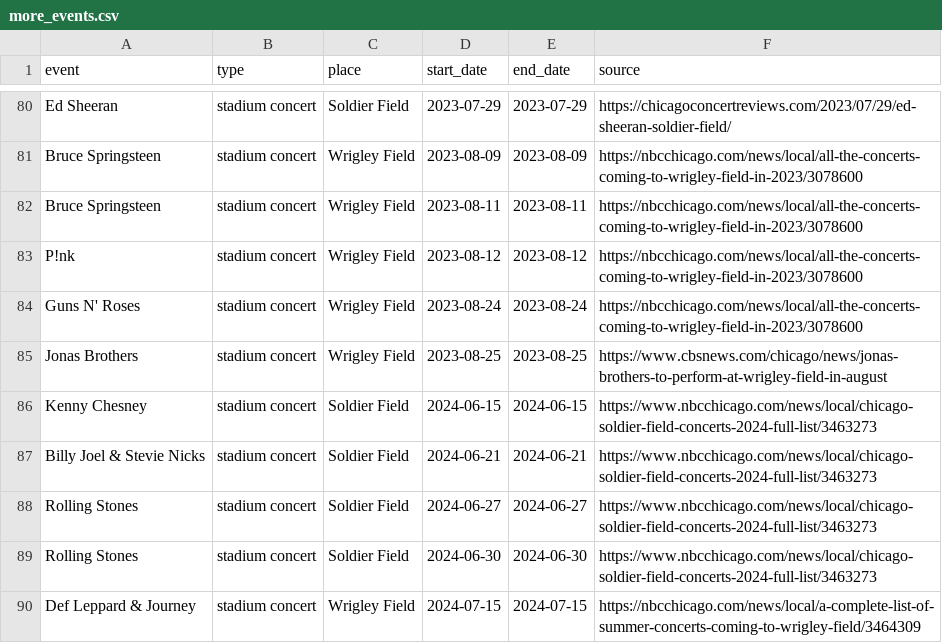
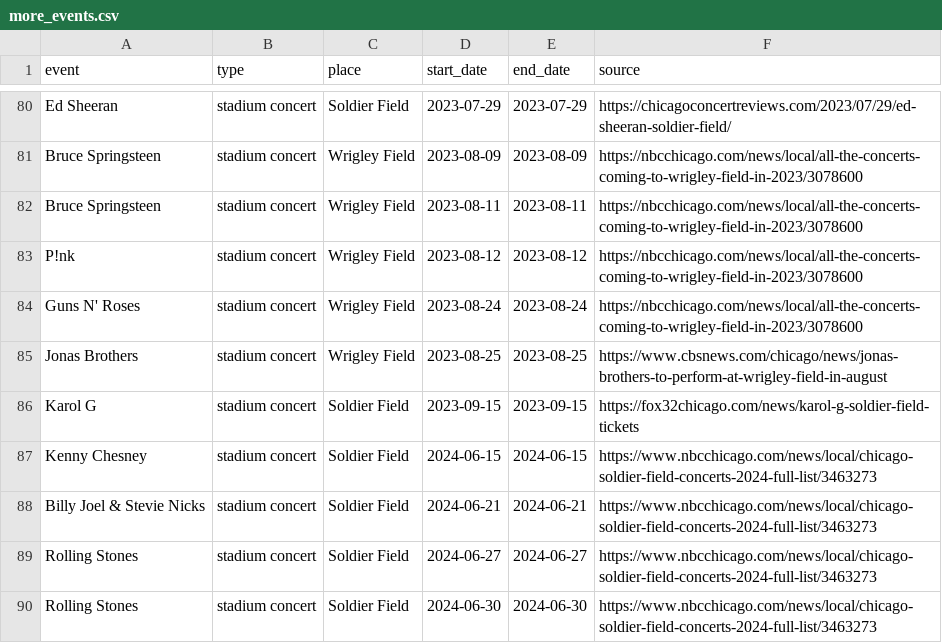
Before and after one commit to laure-cio/ADA-project2026, a CSV file: data/external/more_events.csv, drawn as a sheet; only a part is shown, gaps mark what is left out; the shorter side is filled out with more unchanged rows; the diff names each change by its address in the sheet, - before the commit and + after, or states it on an @@ line.

```diff
--- a/data/external/more_events.csv
+++ b/data/external/more_events.csv
+row 86: Karol G | stadium concert | Soldier Field | 2023-09-15 | 2023-09-15 | https://fox32chicago.com/news/karol-g-soldier-field-tickets
```
Also changed, not shown: data/external/events.csv, 6 other files.
